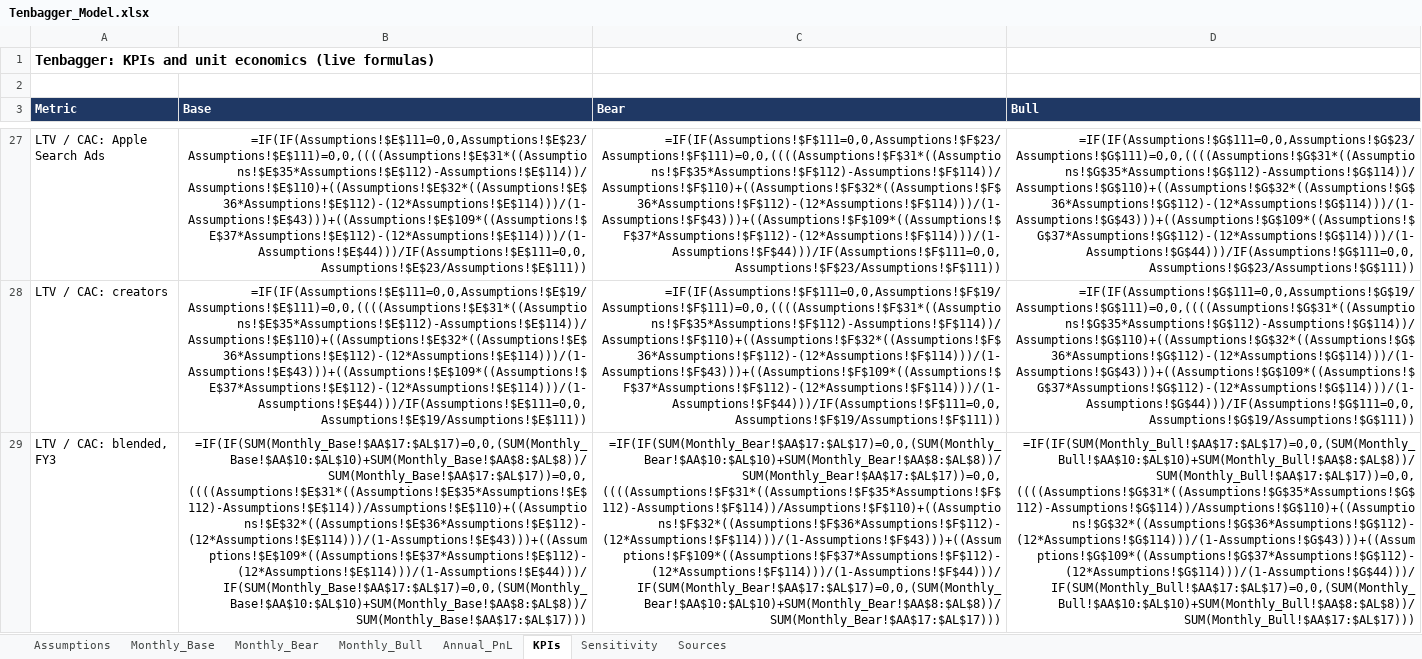
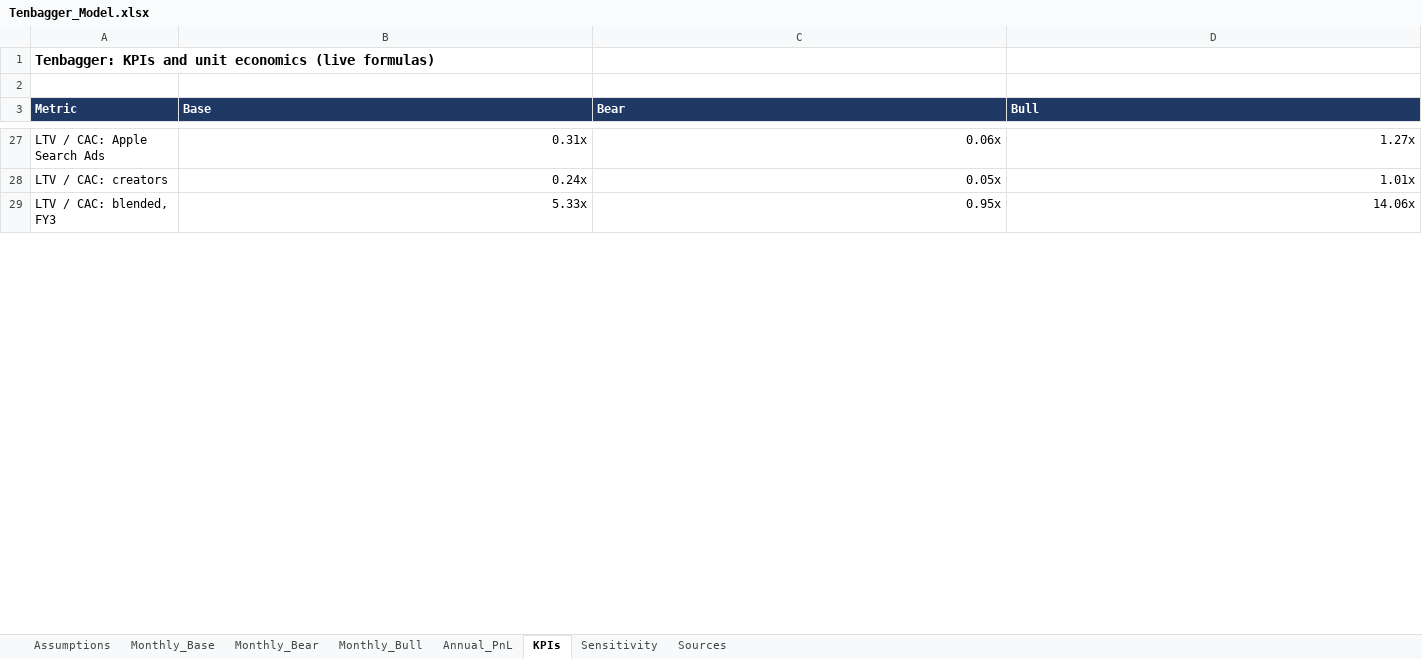
Before and after one commit to harrymklarfeld-dotcom/YCHARTS-EXPORT, an Excel workbook: tenbagger/finance/out/Tenbagger_Model.xlsx, sheet KPIs, drawn as a sheet; only a part is shown, gaps mark what is left out; values as stored, in another font and other column widths than the file's, no borders; formulas without a stored value are shown as written; the diff covers the shown part only; the diff names each change by its address in the sheet, - before the commit and + after, or states it on an @@ line.

```diff
--- a/tenbagger/finance/out/Tenbagger_Model.xlsx (sheet KPIs)
+++ b/tenbagger/finance/out/Tenbagger_Model.xlsx (sheet KPIs)
-B27 (Base): =IF(IF(Assumptions!$E$111=0,0,Assumptions!$E$23/Assumptions!$E$111)=0,0,((((Assumptions!$E$31*((Assumptions!$E$35*Assumptions!$E$112)-Assumptions!$E$114))/Assumptions!$E$110)+((Assumptions!$E$32*((Assumptions!$E$36*Assumptions!$E$112)-(12*Assumptions!$E$114)))/(1-Assumptions!$E$43)))+((Assumptions!$E$109*((Assumptions!$E$37*Assumptions!$E$112)-(12*Assumptions!$E$114)))/(1-Assumptions!$E$44)))/IF(Assumptions!$E$111=0,0,Assumptions!$E$23/Assumptions!$E$111))
+B27 (Base): 0.31x
-C27 (Bear): =IF(IF(Assumptions!$F$111=0,0,Assumptions!$F$23/Assumptions!$F$111)=0,0,((((Assumptions!$F$31*((Assumptions!$F$35*Assumptions!$F$112)-Assumptions!$F$114))/Assumptions!$F$110)+((Assumptions!$F$32*((Assumptions!$F$36*Assumptions!$F$112)-(12*Assumptions!$F$114)))/(1-Assumptions!$F$43)))+((Assumptions!$F$109*((Assumptions!$F$37*Assumptions!$F$112)-(12*Assumptions!$F$114)))/(1-Assumptions!$F$44)))/IF(Assumptions!$F$111=0,0,Assumptions!$F$23/Assumptions!$F$111))
+C27 (Bear): 0.06x
-D27 (Bull): =IF(IF(Assumptions!$G$111=0,0,Assumptions!$G$23/Assumptions!$G$111)=0,0,((((Assumptions!$G$31*((Assumptions!$G$35*Assumptions!$G$112)-Assumptions!$G$114))/Assumptions!$G$110)+((Assumptions!$G$32*((Assumptions!$G$36*Assumptions!$G$112)-(12*Assumptions!$G$114)))/(1-Assumptions!$G$43)))+((Assumptions!$G$109*((Assumptions!$G$37*Assumptions!$G$112)-(12*Assumptions!$G$114)))/(1-Assumptions!$G$44)))/IF(Assumptions!$G$111=0,0,Assumptions!$G$23/Assumptions!$G$111))
+D27 (Bull): 1.27x
-B28 (Base): =IF(IF(Assumptions!$E$111=0,0,Assumptions!$E$19/Assumptions!$E$111)=0,0,((((Assumptions!$E$31*((Assumptions!$E$35*Assumptions!$E$112)-Assumptions!$E$114))/Assumptions!$E$110)+((Assumptions!$E$32*((Assumptions!$E$36*Assumptions!$E$112)-(12*Assumptions!$E$114)))/(1-Assumptions!$E$43)))+((Assumptions!$E$109*((Assumptions!$E$37*Assumptions!$E$112)-(12*Assumptions!$E$114)))/(1-Assumptions!$E$44)))/IF(Assumptions!$E$111=0,0,Assumptions!$E$19/Assumptions!$E$111))
+B28 (Base): 0.24x
-C28 (Bear): =IF(IF(Assumptions!$F$111=0,0,Assumptions!$F$19/Assumptions!$F$111)=0,0,((((Assumptions!$F$31*((Assumptions!$F$35*Assumptions!$F$112)-Assumptions!$F$114))/Assumptions!$F$110)+((Assumptions!$F$32*((Assumptions!$F$36*Assumptions!$F$112)-(12*Assumptions!$F$114)))/(1-Assumptions!$F$43)))+((Assumptions!$F$109*((Assumptions!$F$37*Assumptions!$F$112)-(12*Assumptions!$F$114)))/(1-Assumptions!$F$44)))/IF(Assumptions!$F$111=0,0,Assumptions!$F$19/Assumptions!$F$111))
+C28 (Bear): 0.05x
-D28 (Bull): =IF(IF(Assumptions!$G$111=0,0,Assumptions!$G$19/Assumptions!$G$111)=0,0,((((Assumptions!$G$31*((Assumptions!$G$35*Assumptions!$G$112)-Assumptions!$G$114))/Assumptions!$G$110)+((Assumptions!$G$32*((Assumptions!$G$36*Assumptions!$G$112)-(12*Assumptions!$G$114)))/(1-Assumptions!$G$43)))+((Assumptions!$G$109*((Assumptions!$G$37*Assumptions!$G$112)-(12*Assumptions!$G$114)))/(1-Assumptions!$G$44)))/IF(Assumptions!$G$111=0,0,Assumptions!$G$19/Assumptions!$G$111))
+D28 (Bull): 1.01x
-B29 (Base): =IF(IF(SUM(Monthly_Base!$AA$17:$AL$17)=0,0,(SUM(Monthly_Base!$AA$10:$AL$10)+SUM(Monthly_Base!$AA$8:$AL$8))/SUM(Monthly_Base!$AA$17:$AL$17))=0,0,((((Assumptions!$E$31*((Assumptions!$E$35*Assumptions!$E$112)-Assumptions!$E$114))/Assumptions!$E$110)+((Assumptions!$E$32*((Assumptions!$E$36*Assumptions!$E$112)-(12*Assumptions!$E$114)))/(1-Assumptions!$E$43)))+((Assumptions!$E$109*((Assumptions!$E$37*Assumptions!$E$112)-(12*Assumptions!$E$114)))/(1-Assumptions!$E$44)))/IF(SUM(Monthly_Base!$AA$17:$AL$17)=0,0,(SUM(Monthly_Base!$AA$10:$AL$10)+SUM(Monthly_Base!$AA$8:$AL$8))/SUM(Monthly_Base!$AA$17:$AL$17)))
+B29 (Base): 5.33x
-C29 (Bear): =IF(IF(SUM(Monthly_Bear!$AA$17:$AL$17)=0,0,(SUM(Monthly_Bear!$AA$10:$AL$10)+SUM(Monthly_Bear!$AA$8:$AL$8))/SUM(Monthly_Bear!$AA$17:$AL$17))=0,0,((((Assumptions!$F$31*((Assumptions!$F$35*Assumptions!$F$112)-Assumptions!$F$114))/Assumptions!$F$110)+((Assumptions!$F$32*((Assumptions!$F$36*Assumptions!$F$112)-(12*Assumptions!$F$114)))/(1-Assumptions!$F$43)))+((Assumptions!$F$109*((Assumptions!$F$37*Assumptions!$F$112)-(12*Assumptions!$F$114)))/(1-Assumptions!$F$44)))/IF(SUM(Monthly_Bear!$AA$17:$AL$17)=0,0,(SUM(Monthly_Bear!$AA$10:$AL$10)+SUM(Monthly_Bear!$AA$8:$AL$8))/SUM(Monthly_Bear!$AA$17:$AL$17)))
+C29 (Bear): 0.95x
-D29 (Bull): =IF(IF(SUM(Monthly_Bull!$AA$17:$AL$17)=0,0,(SUM(Monthly_Bull!$AA$10:$AL$10)+SUM(Monthly_Bull!$AA$8:$AL$8))/SUM(Monthly_Bull!$AA$17:$AL$17))=0,0,((((Assumptions!$G$31*((Assumptions!$G$35*Assumptions!$G$112)-Assumptions!$G$114))/Assumptions!$G$110)+((Assumptions!$G$32*((Assumptions!$G$36*Assumptions!$G$112)-(12*Assumptions!$G$114)))/(1-Assumptions!$G$43)))+((Assumptions!$G$109*((Assumptions!$G$37*Assumptions!$G$112)-(12*Assumptions!$G$114)))/(1-Assumptions!$G$44)))/IF(SUM(Monthly_Bull!$AA$17:$AL$17)=0,0,(SUM(Monthly_Bull!$AA$10:$AL$10)+SUM(Monthly_Bull!$AA$8:$AL$8))/SUM(Monthly_Bull!$AA$17:$AL$17)))
+D29 (Bull): 14.06x
```
Also changed, not shown: 114 edited cells elsewhere in this sheet, sheet Monthly_Bear, sheet Monthly_Bull, sheet Monthly_Base, sheet Annual_PnL, sheet Assumptions, 13 other files.
